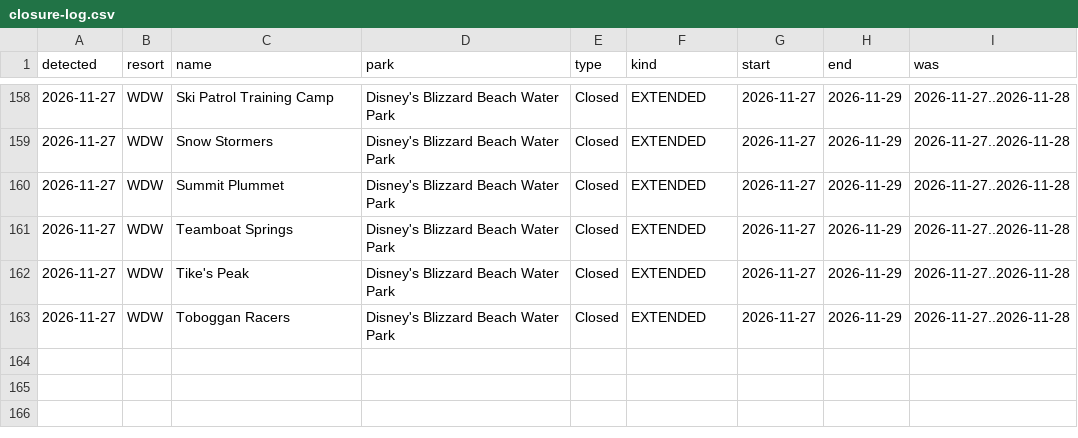
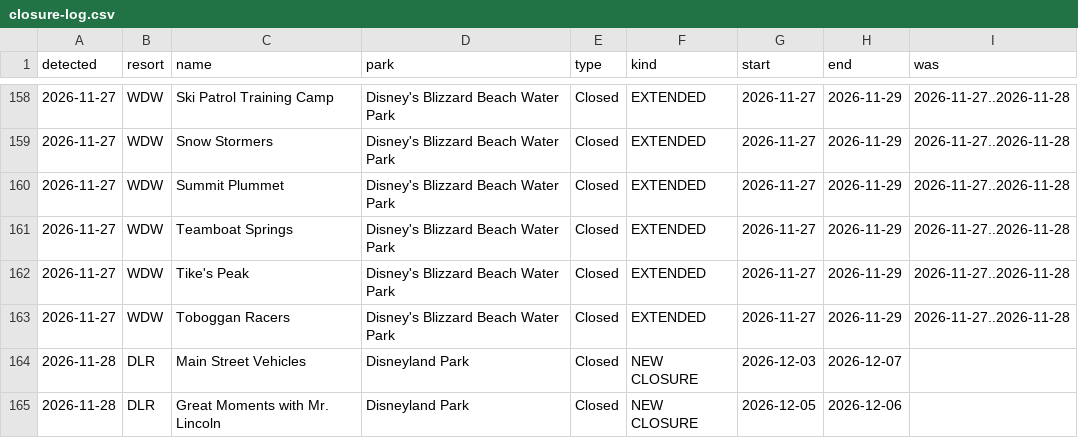
Before and after one commit to scoopdisney/closure-watch, a CSV file: data/closure-log.csv, drawn as a sheet; only a part is shown, gaps mark what is left out; the diff names each change by its address in the sheet, - before the commit and + after, or states it on an @@ line.

```diff
--- a/data/closure-log.csv
+++ b/data/closure-log.csv
+row 164: 2026-11-28 | DLR | Main Street Vehicles | Disneyland Park | Closed | NEW CLOSURE | 2026-12-03 | 2026-12-07
+row 165: 2026-11-28 | DLR | Great Moments with Mr. Lincoln | Disneyland Park | Closed | NEW CLOSURE | 2026-12-05 | 2026-12-06
```
Also changed, not shown: data/closures.csv, data/horizon.csv.
